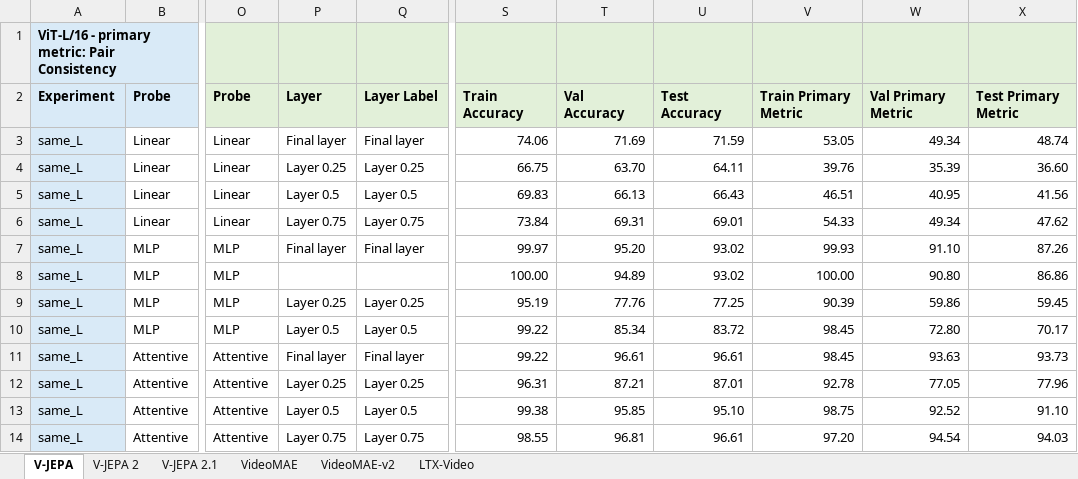
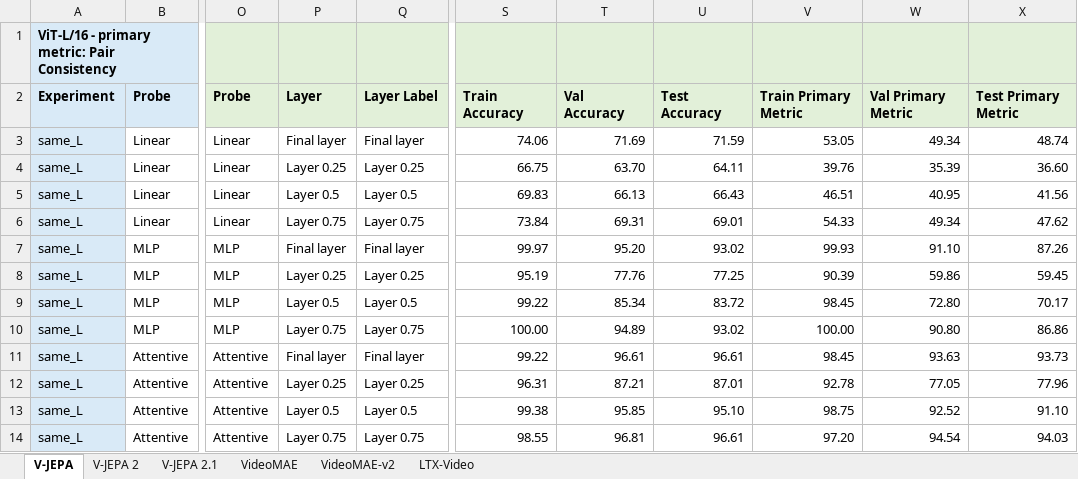
Before and after one commit to fomo-uva-video/Probe4Physics, an Excel workbook: results/mvp_primary_db.xlsx, sheet V-JEPA, drawn as a sheet; only a part is shown, gaps mark what is left out; values as stored, in another font and other column widths than the file's, no borders; the diff names each change by its address in the sheet, - before the commit and + after, or states it on an @@ line.

```diff
--- a/results/mvp_primary_db.xlsx (sheet V-JEPA)
+++ b/results/mvp_primary_db.xlsx (sheet V-JEPA)
-P8: (empty)
+P8: Layer 0.25
-Q8: (empty)
+Q8: Layer 0.25
-S8: 100.00
+S8: 95.19
-T8: 94.89
+T8: 77.76
-U8: 93.02
+U8: 77.25
-V8: 100.00
+V8: 90.39
-W8: 90.80
+W8: 59.86
-X8: 86.86
+X8: 59.45
-P9: Layer 0.25
+P9: Layer 0.5
-Q9: Layer 0.25
+Q9: Layer 0.5
-S9: 95.19
+S9: 99.22
-T9: 77.76
+T9: 85.34
-U9: 77.25
+U9: 83.72
-V9: 90.39
+V9: 98.45
-W9: 59.86
+W9: 72.80
-X9: 59.45
+X9: 70.17
-P10: Layer 0.5
+P10: Layer 0.75
-Q10: Layer 0.5
+Q10: Layer 0.75
-S10: 99.22
+S10: 100.00
-T10: 85.34
+T10: 94.89
-U10: 83.72
+U10: 93.02
-V10: 98.45
+V10: 100.00
-W10: 72.80
+W10: 90.80
-X10: 70.17
+X10: 86.86
```
Also changed, not shown: 4 other files.
